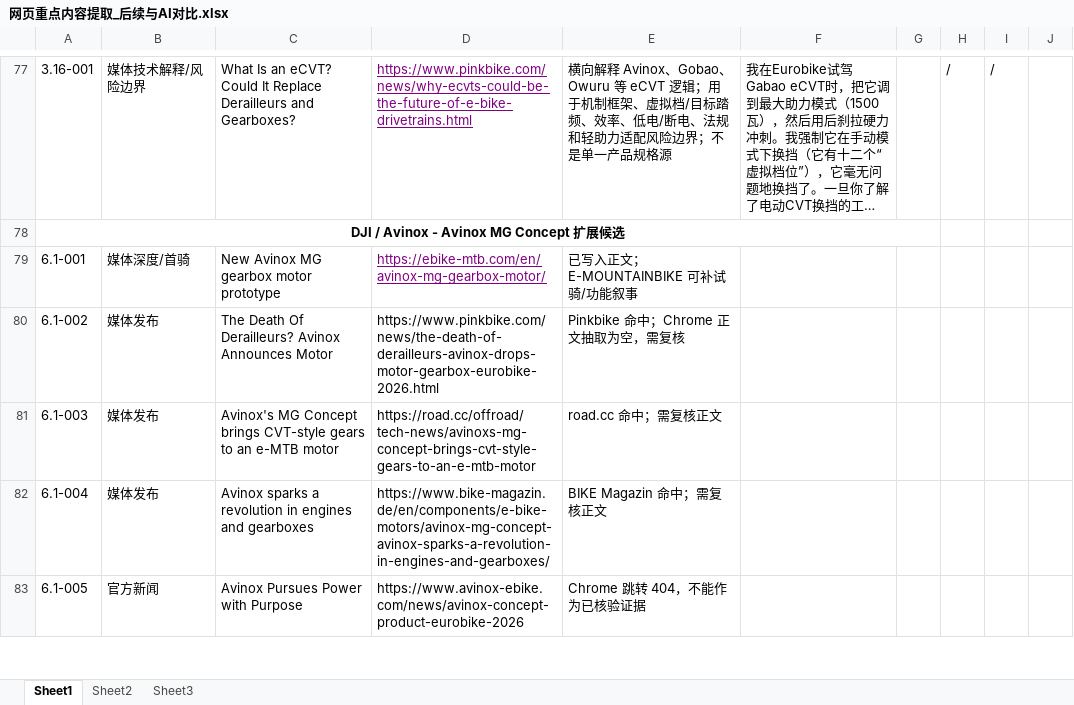
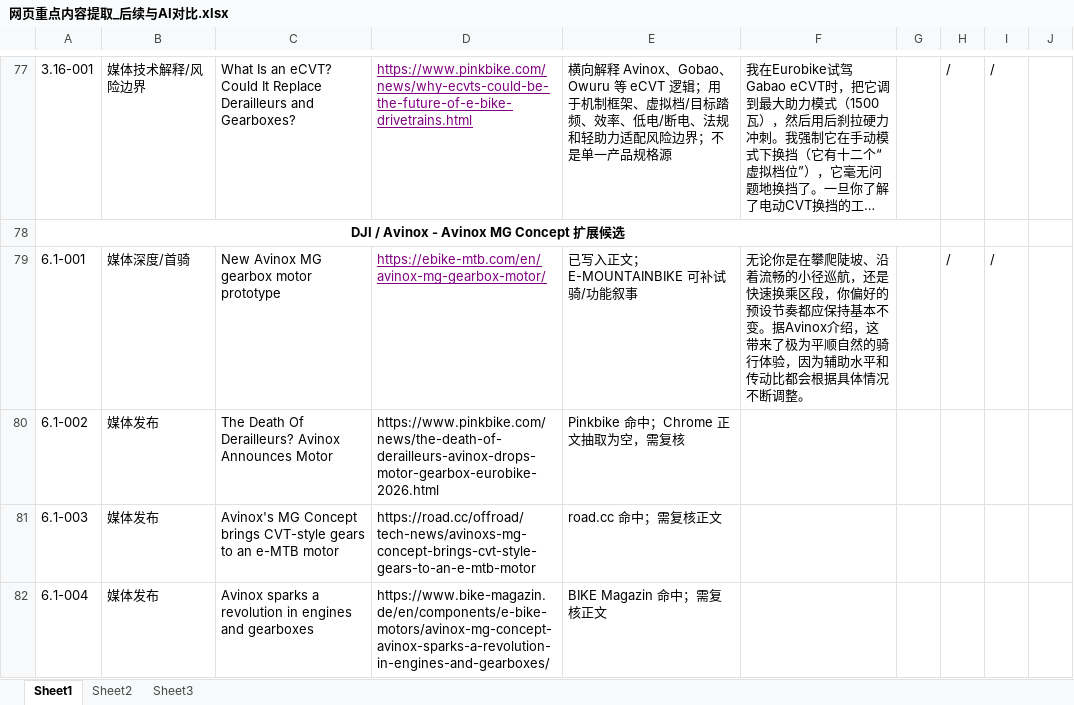
Before and after one commit to NicoThomas97/E-CVT, an Excel workbook: research-mgu/03_analysis/网页重点内容提取_后续与AI对比.xlsx, sheet Sheet1, drawn as a sheet; only a part is shown, gaps mark what is left out; the shorter side is filled out with more unchanged rows; long unchanged cells end in …; values as stored, in another font and other column widths than the file's, no borders; charts and pictures not drawn; the diff covers the shown part only; the diff names each change by its address in the sheet, - before the commit and + after, or states it on an @@ line.

```diff
--- a/research-mgu/03_analysis/网页重点内容提取_后续与AI对比.xlsx (sheet Sheet1)
+++ b/research-mgu/03_analysis/网页重点内容提取_后续与AI对比.xlsx (sheet Sheet1)
-F79: (empty)
+F79: 无论你是在攀爬陡坡、沿着流畅的小径巡航，还是快速换乘区段，你偏好的预设节奏都应保持基本不变。据Avinox介绍，这带来了极为平顺自然的骑行体验，因为辅助水平和传动比都会根据具体情况不断调整。
-H79: (empty)
+H79: /
-I79: (empty)
+I79: /
```
Also changed, not shown: 1 edited cell and cell formats elsewhere in this sheet, 8 other files.
